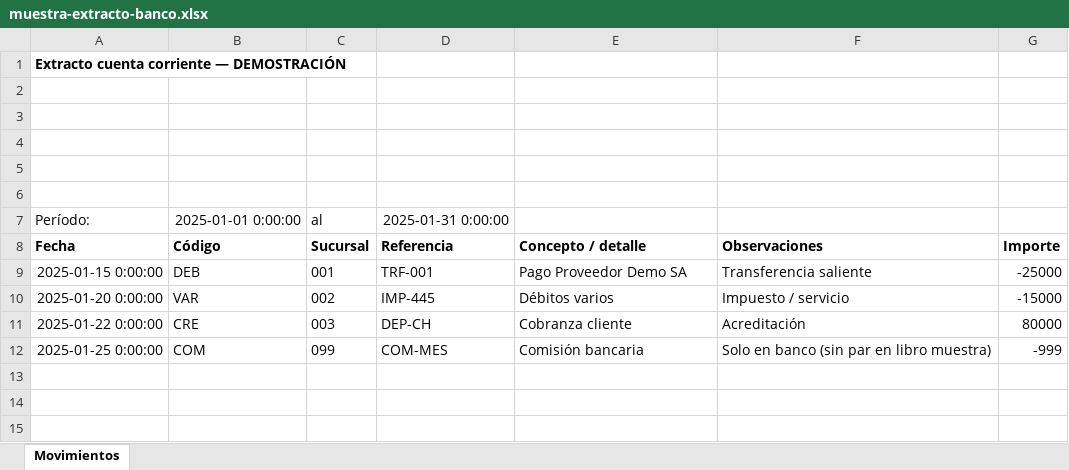
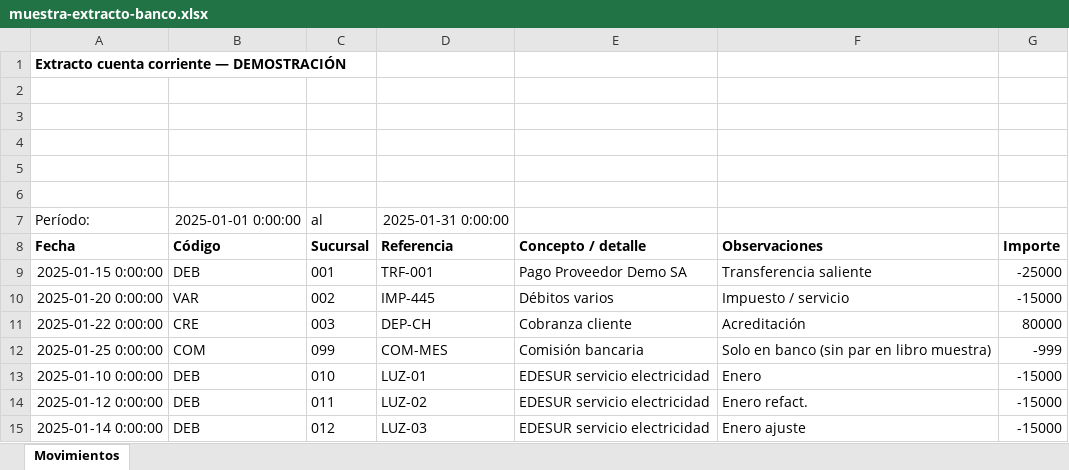
Before and after one commit to JRNCarrizo/conciliacion-bancaria, an Excel workbook: muestras/excel/muestra-extracto-banco.xlsx, sheet Movimientos, drawn as a sheet; values as stored, in another font and other column widths than the file's, no borders; the diff names each change by its address in the sheet, - before the commit and + after, or states it on an @@ line.

```diff
--- a/muestras/excel/muestra-extracto-banco.xlsx (sheet Movimientos)
+++ b/muestras/excel/muestra-extracto-banco.xlsx (sheet Movimientos)
+row 13: 2025-01-10 0:00:00 | DEB | 010 | LUZ-01 | EDESUR servicio electricidad | Enero | -15000
+row 14: 2025-01-12 0:00:00 | DEB | 011 | LUZ-02 | EDESUR servicio electricidad | Enero refact. | -15000
+row 15: 2025-01-14 0:00:00 | DEB | 012 | LUZ-03 | EDESUR servicio electricidad | Enero ajuste | -15000
```
Also changed, not shown: muestras/excel/muestra-plataforma-empresa.xlsx, 29 other files.
